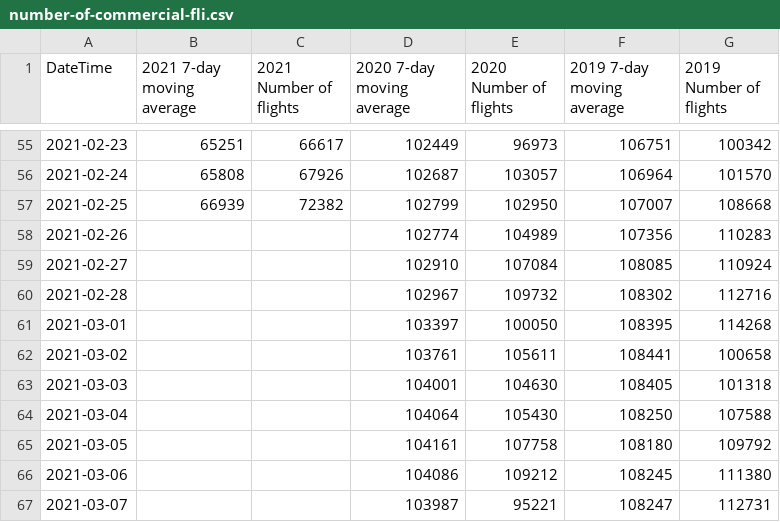
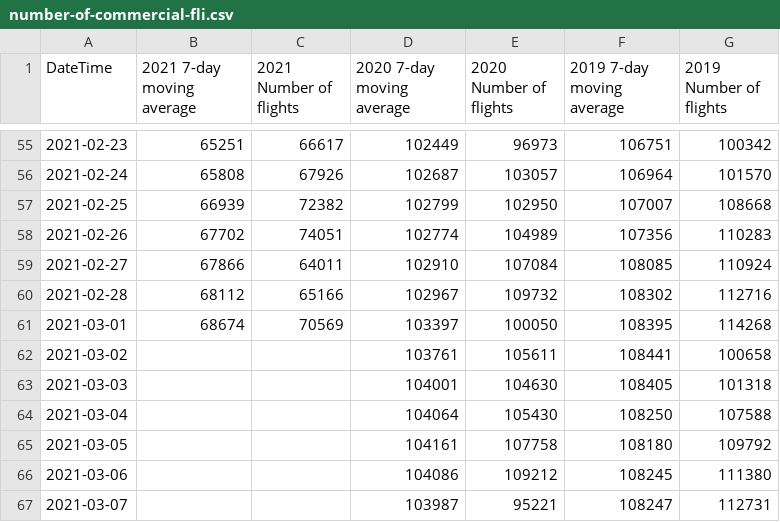
Before and after one commit to zacharieabid/EnergyScan, a CSV file: number-of-commercial-fli.csv, drawn as a sheet; only a part is shown, gaps mark what is left out.

Commit message:
Add files via upload

```diff
--- a/number-of-commercial-fli.csv
+++ b/number-of-commercial-fli.csv
@@ -57,6 +57,6 @@
 "2021-02-25",66939,72382,102799,102950,107007,108668
-"2021-02-26",,,102774,104989,107356,110283
-"2021-02-27",,,102910,107084,108085,110924
-"2021-02-28",,,102967,109732,108302,112716
-"2021-03-01",,,103397,100050,108395,114268
+"2021-02-26",67702,74051,102774,104989,107356,110283
+"2021-02-27",67866,64011,102910,107084,108085,110924
+"2021-02-28",68112,65166,102967,109732,108302,112716
+"2021-03-01",68674,70569,103397,100050,108395,114268
 "2021-03-02",,,103761,105611,108441,100658
```
